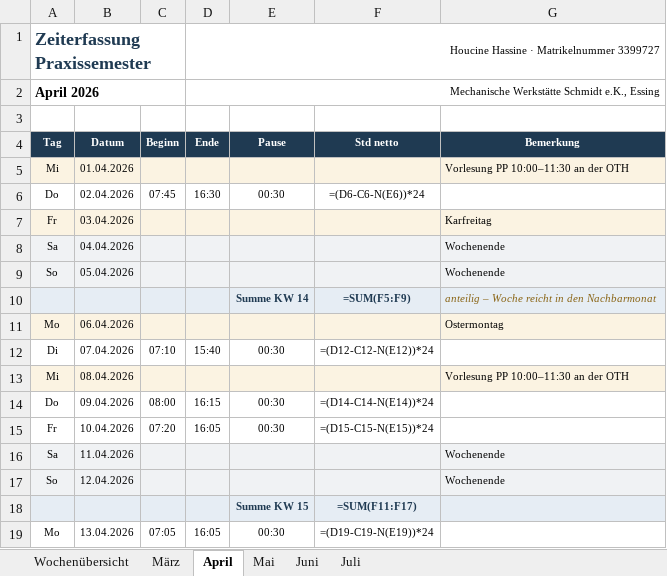
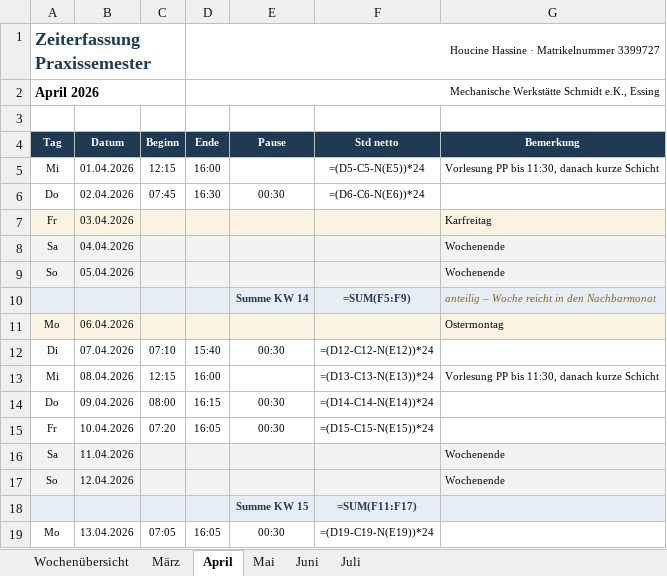
Before and after one commit to houcinehassine/Praxissemester, an Excel workbook: hochschule/Hassine_3399727_Zeiterfassung.xlsx, sheet April, drawn as a sheet; only a part is shown; values as stored, in another font and other column widths than the file's, no borders; formulas without a stored value are shown as written; the diff names each change by its address in the sheet, - before the commit and + after, or states it on an @@ line.

```diff
--- a/hochschule/Hassine_3399727_Zeiterfassung.xlsx (sheet April)
+++ b/hochschule/Hassine_3399727_Zeiterfassung.xlsx (sheet April)
-A5:G5 fill: #FBF3E2
+A5:G5 fill: none
-C5 (Beginn): (empty)
+C5 (Beginn): 12:15
-D5 (Ende): (empty)
+D5 (Ende): 16:00
-F5 (Std netto): (empty)
+F5 (Std netto): =(D5-C5-N(E5))*24
-G5 (Bemerkung): Vorlesung PP 10:00–11:30 an der OTH
+G5 (Bemerkung): Vorlesung PP bis 11:30, danach kurze Schicht
-A13:G13 fill: #FBF3E2
+A13:G13 fill: none
-C13 (Beginn): (empty)
+C13 (Beginn): 12:15
-D13 (Ende): (empty)
+D13 (Ende): 16:00
-F13 (Std netto): (empty)
+F13 (Std netto): =(D13-C13-N(E13))*24
-G13 (Bemerkung): Vorlesung PP 10:00–11:30 an der OTH
+G13 (Bemerkung): Vorlesung PP bis 11:30, danach kurze Schicht
```
Also changed, not shown: sheet Wochenübersicht, sheet Mai, sheet Juni, hochschule/Hassine_3399727_Tätigkeitsnachweis.xlsx, 8 other files.
